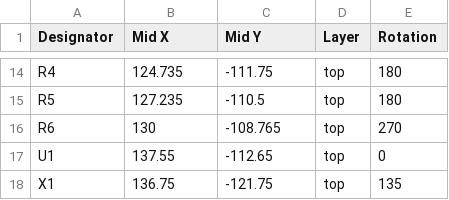
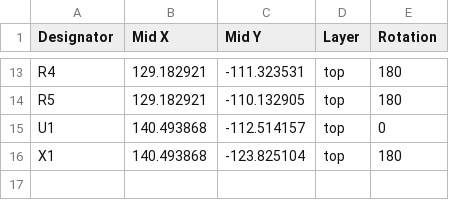
Before and after one commit to JackPikatea/pikatea-macropad-deej-firmware, a CSV file: Pikatea Top Pro Micro/gerber/PikateaTPM-top-pos.csv, drawn as a sheet; only a part is shown, gaps mark what is left out; removed rows and columns are numbered as before the commit, all else as after; the diff covers the shown part only; the diff names each change by its address in the sheet, - before the commit and + after, or states it on an @@ line.

```diff
--- a/Pikatea Top Pro Micro/gerber/PikateaTPM-top-pos.csv
+++ b/Pikatea Top Pro Micro/gerber/PikateaTPM-top-pos.csv
-B13 (Mid X): 124.735
+B13 (Mid X): 129.182921
-C13 (Mid Y): -111.75
+C13 (Mid Y): -111.323531
-B14 (Mid X): 127.235
+B14 (Mid X): 129.182921
-C14 (Mid Y): -110.5
+C14 (Mid Y): -110.132905
-row 16: R6 | 130 | -108.765 | top | 270
-B15 (Mid X): 137.55
+B15 (Mid X): 140.493868
-C15 (Mid Y): -112.65
+C15 (Mid Y): -112.514157
-B16 (Mid X): 136.75
+B16 (Mid X): 140.493868
-C16 (Mid Y): -121.75
+C16 (Mid Y): -123.825104
-E16 (Rotation): 135
+E16 (Rotation): 180
```
Also changed, not shown: 1 removed row and 30 edited cells elsewhere in this file, Pikatea Top Pro Micro/gerber/PikateaTPM-BOM.csv, 16 other files.
